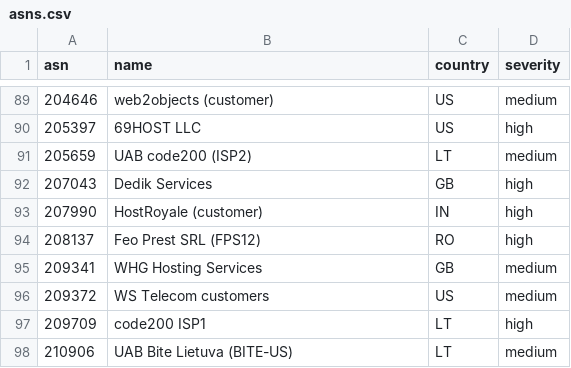
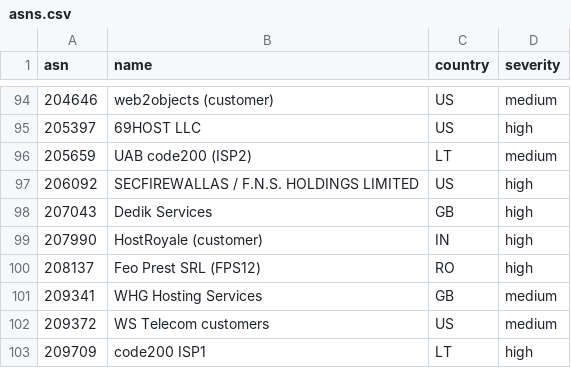
Before and after one commit to mansildor/cloudflare-asn-blocklist, a CSV file: asns.csv, drawn as a sheet; only a part is shown, gaps mark what is left out; the shorter side is filled out with more unchanged rows; the diff covers the shown part only.

```diff
--- a/asns.csv
+++ b/asns.csv
@@ -91,2 +96,3 @@ asn,name,country,severity
 205659,UAB code200 (ISP2),LT,medium
+206092,SECFIREWALLAS / F.N.S. HOLDINGS LIMITED,US,high
 207043,Dedik Services,GB,high
```
Also changed, not shown: 5 added rows elsewhere in this file, 4 other files.
